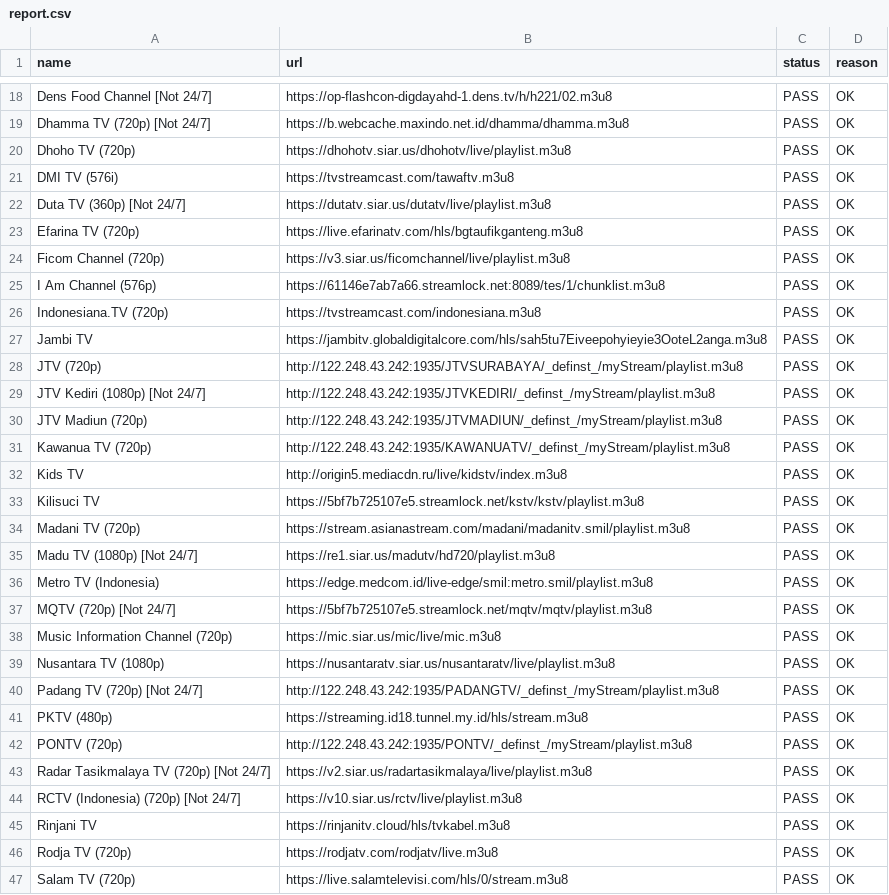
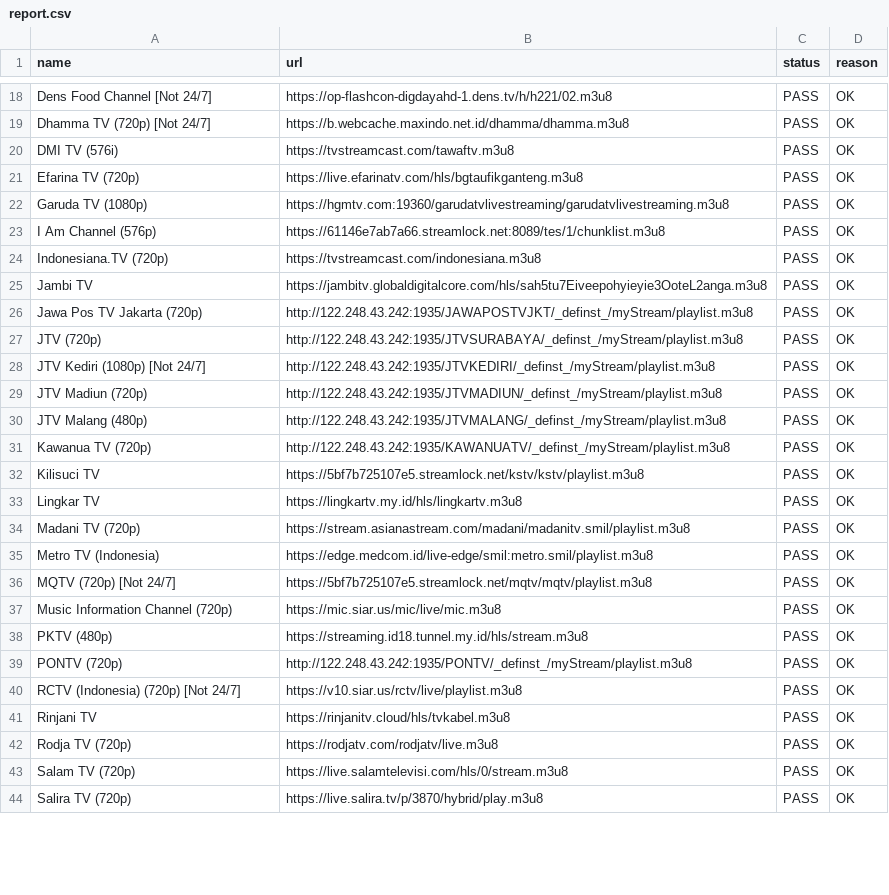
Before and after one commit to yositapjani/iptv-indonesia, a CSV file: report.csv, drawn as a sheet; only a part is shown, gaps mark what is left out; the shorter side is filled out with more unchanged rows; the diff covers the shown part only.

Commit message:
M3U terverifikasi harian: channel lolos tes gambar+suara di Nemo

```diff
--- a/report.csv
+++ b/report.csv
@@ -19,7 +19,5 @@ Dens Food Channel [Not 24/7],https://op-flashcon-digdayahd-1.dens.tv/h/h221/02.m
 Dhamma TV (720p) [Not 24/7],https://b.webcache.maxindo.net.id/dhamma/dhamma.m3u8,PASS,OK
-Dhoho TV (720p),https://dhohotv.siar.us/dhohotv/live/playlist.m3u8,PASS,OK
 DMI TV (576i),https://tvstreamcast.com/tawaftv.m3u8,PASS,OK
-Duta TV (360p) [Not 24/7],https://dutatv.siar.us/dutatv/live/playlist.m3u8,PASS,OK
 Efarina TV (720p),https://live.efarinatv.com/hls/bgtaufikganteng.m3u8,PASS,OK
-Ficom Channel (720p),https://v3.siar.us/ficomchannel/live/playlist.m3u8,PASS,OK
+Garuda TV (1080p),https://hgmtv.com:19360/garudatvlivestreaming/garudatvlivestreaming.m3u8,PASS,OK
 I Am Channel (576p),https://61146e7ab7a66.streamlock.net:8089/tes/1/chunklist.m3u8,PASS,OK
@@ -27,2 +25,3 @@ Indonesiana.TV (720p),https://tvstreamcast.com/indonesiana.m3u8,PASS,OK
 Jambi TV,https://jambitv.globaldigitalcore.com/hls/sah5tu7Eiveepohyieyie3OoteL2anga.m3u8,PASS,OK
+Jawa Pos TV Jakarta (720p),http://122.248.43.242:1935/JAWAPOSTVJKT/_definst_/myStream/playlist.m3u8,PASS,OK
 JTV (720p),http://122.248.43.242:1935/JTVSURABAYA/_definst_/myStream/playlist.m3u8,PASS,OK
@@ -30,7 +29,7 @@ JTV Kediri (1080p) [Not 24/7],http://122.248.43.242:1935/JTVKEDIRI/_definst_/myS
 JTV Madiun (720p),http://122.248.43.242:1935/JTVMADIUN/_definst_/myStream/playlist.m3u8,PASS,OK
+JTV Malang (480p),http://122.248.43.242:1935/JTVMALANG/_definst_/myStream/playlist.m3u8,PASS,OK
 Kawanua TV (720p),http://122.248.43.242:1935/KAWANUATV/_definst_/myStream/playlist.m3u8,PASS,OK
-Kids TV,http://origin5.mediacdn.ru/live/kidstv/index.m3u8,PASS,OK
 Kilisuci TV,https://5bf7b725107e5.streamlock.net/kstv/kstv/playlist.m3u8,PASS,OK
+Lingkar TV,https://lingkartv.my.id/hls/lingkartv.m3u8,PASS,OK
 Madani TV (720p),https://stream.asianastream.com/madani/madanitv.smil/playlist.m3u8,PASS,OK
-Madu TV (1080p) [Not 24/7],https://re1.siar.us/madutv/hd720/playlist.m3u8,PASS,OK
 Metro TV (Indonesia),https://edge.medcom.id/live-edge/smil:metro.smil/playlist.m3u8,PASS,OK
@@ -38,7 +37,4 @@ MQTV (720p) [Not 24/7],https://5bf7b725107e5.streamlock.net/mqtv/mqtv/playlist.m
 Music Information Channel (720p),https://mic.siar.us/mic/live/mic.m3u8,PASS,OK
-Nusantara TV (1080p),https://nusantaratv.siar.us/nusantaratv/live/playlist.m3u8,PASS,OK
-Padang TV (720p) [Not 24/7],http://122.248.43.242:1935/PADANGTV/_definst_/myStream/playlist.m3u8,PASS,OK
 PKTV (480p),https://streaming.id18.tunnel.my.id/hls/stream.m3u8,PASS,OK
 PONTV (720p),http://122.248.43.242:1935/PONTV/_definst_/myStream/playlist.m3u8,PASS,OK
-Radar Tasikmalaya TV (720p) [Not 24/7],https://v2.siar.us/radartasikmalaya/live/playlist.m3u8,PASS,OK
 RCTV (Indonesia) (720p) [Not 24/7],https://v10.siar.us/rctv/live/playlist.m3u8,PASS,OK
```
Also changed, not shown: 17 added rows, 13 removed rows and 12 edited cells elsewhere in this file, 1 other file.
